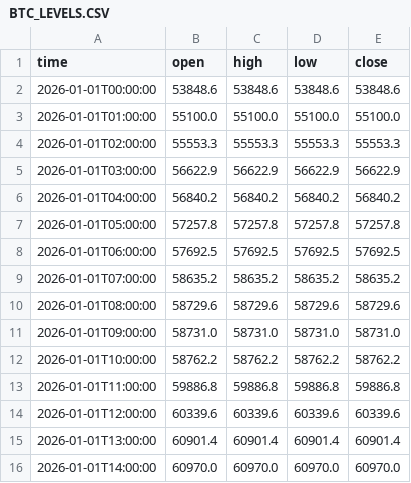
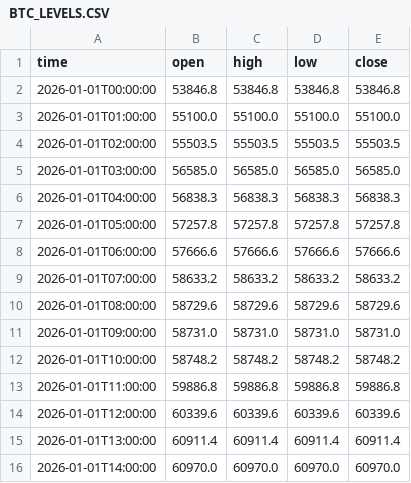
Before and after one commit to jfuentes78-gif/seed_jfuentes78-gif_liquidations, a CSV file: data/BTC_LEVELS.CSV, drawn as a sheet; only a part is shown; the diff covers the shown part only.

Commit message:
Update BTC levels — 2026-11-27T21:00:48

```diff
--- a/data/BTC_LEVELS.CSV
+++ b/data/BTC_LEVELS.CSV
@@ -1,16 +1,16 @@
 time,open,high,low,close
-2026-01-01T00:00:00,53848.6,53848.6,53848.6,53848.6
+2026-01-01T00:00:00,53846.8,53846.8,53846.8,53846.8
 2026-01-01T01:00:00,55100.0,55100.0,55100.0,55100.0
-2026-01-01T02:00:00,55553.3,55553.3,55553.3,55553.3
-2026-01-01T03:00:00,56622.9,56622.9,56622.9,56622.9
-2026-01-01T04:00:00,56840.2,56840.2,56840.2,56840.2
+2026-01-01T02:00:00,55503.5,55503.5,55503.5,55503.5
+2026-01-01T03:00:00,56585.0,56585.0,56585.0,56585.0
+2026-01-01T04:00:00,56838.3,56838.3,56838.3,56838.3
 2026-01-01T05:00:00,57257.8,57257.8,57257.8,57257.8
-2026-01-01T06:00:00,57692.5,57692.5,57692.5,57692.5
-2026-01-01T07:00:00,58635.2,58635.2,58635.2,58635.2
+2026-01-01T06:00:00,57666.6,57666.6,57666.6,57666.6
+2026-01-01T07:00:00,58633.2,58633.2,58633.2,58633.2
 2026-01-01T08:00:00,58729.6,58729.6,58729.6,58729.6
 2026-01-01T09:00:00,58731.0,58731.0,58731.0,58731.0
-2026-01-01T10:00:00,58762.2,58762.2,58762.2,58762.2
+2026-01-01T10:00:00,58748.2,58748.2,58748.2,58748.2
 2026-01-01T11:00:00,59886.8,59886.8,59886.8,59886.8
 2026-01-01T12:00:00,60339.6,60339.6,60339.6,60339.6
-2026-01-01T13:00:00,60901.4,60901.4,60901.4,60901.4
+2026-01-01T13:00:00,60911.4,60911.4,60911.4,60911.4
 2026-01-01T14:00:00,60970.0,60970.0,60970.0,60970.0
```
Also changed, not shown: 24 edited cells elsewhere in this file.
